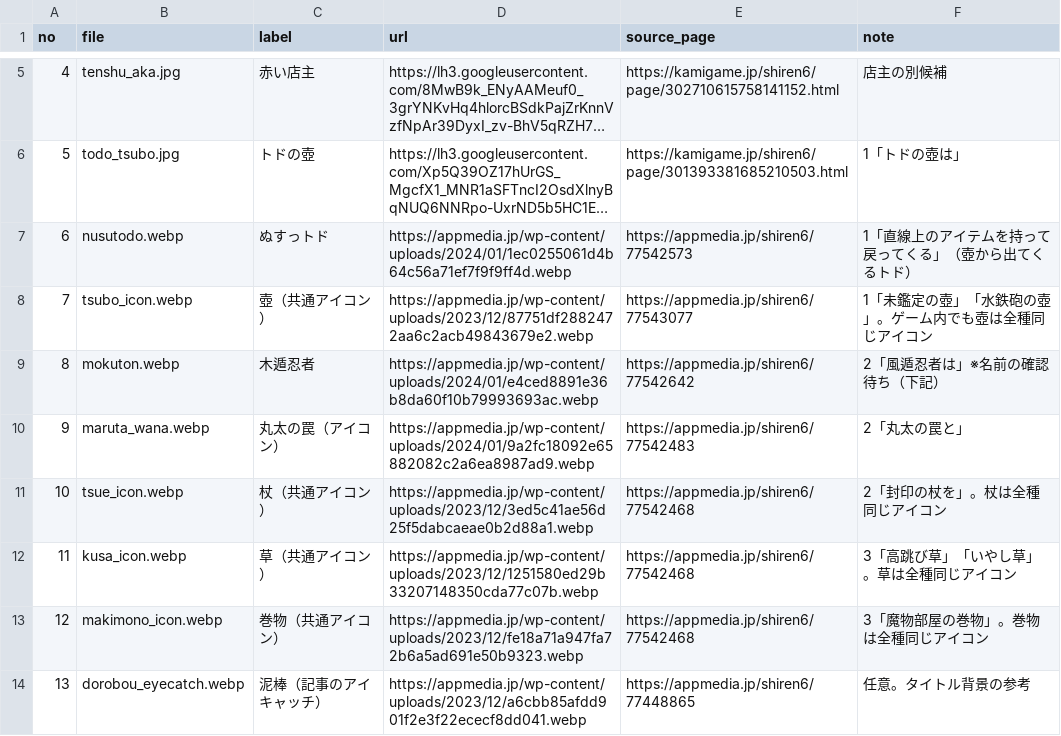
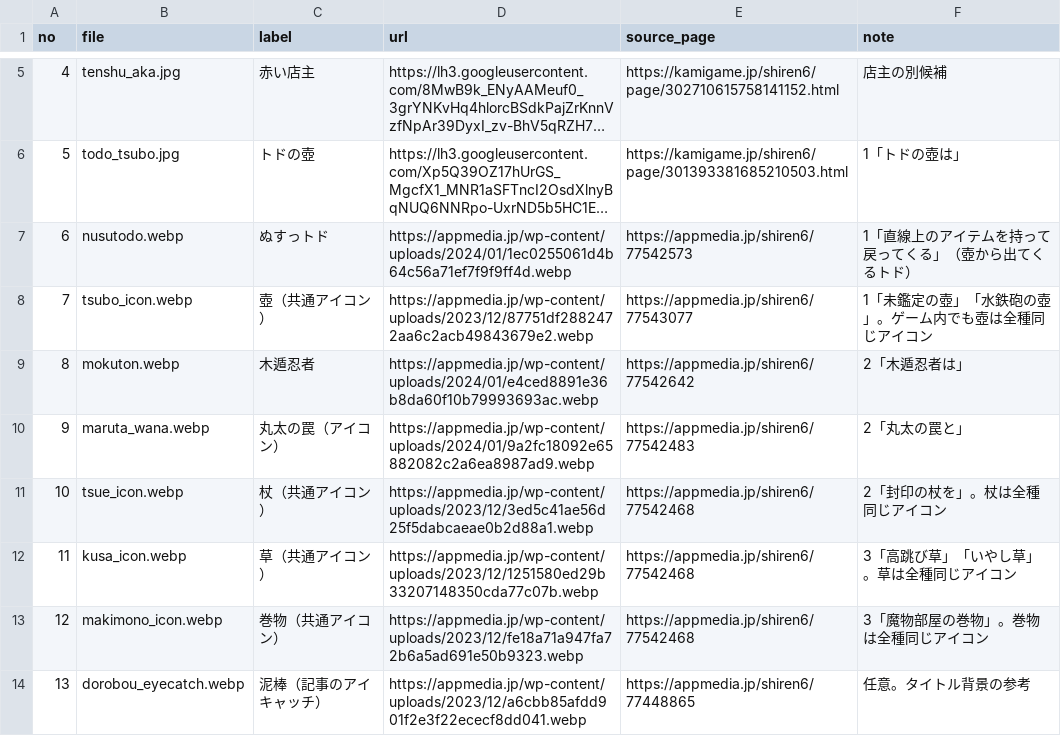
Before and after one commit to gadgetzan456/first-repository, a TSV file: shorts/shiren6-dorobou/images.tsv, drawn as a sheet; only a part is shown, gaps mark what is left out; long unchanged cells end in ….

```diff
--- a/shorts/shiren6-dorobou/images.tsv
+++ b/shorts/shiren6-dorobou/images.tsv
@@ -8,3 +8,3 @@ no	file	label	url	source_page	note
 7	tsubo_icon.webp	壺（共通アイコン）	https://appmedia.jp/wp-content/uploads/2023/12/87751df2882472aa6c2acb49843679e2.webp	https://appmedia.jp/shiren6/77543077	1「未鑑定の壺」「水鉄砲の壺」。ゲーム内でも壺は全種同じアイコン
-8	mokuton.webp	木遁忍者	https://appmedia.jp/wp-content/uploads/2024/01/e4ced8891e36b8da60f10b79993693ac.webp	https://appmedia.jp/shiren6/77542642	2「風遁忍者は」※名前の確認待ち（下記）
+8	mokuton.webp	木遁忍者	https://appmedia.jp/wp-content/uploads/2024/01/e4ced8891e36b8da60f10b79993693ac.webp	https://appmedia.jp/shiren6/77542642	2「木遁忍者は」
 9	maruta_wana.webp	丸太の罠（アイコン）	https://appmedia.jp/wp-content/uploads/2024/01/9a2fc18092e65882082c2a6ea8987ad9.webp	https://appmedia.jp/shiren6/77542483	2「丸太の罠と」
```
Also changed, not shown: 4 other files.
